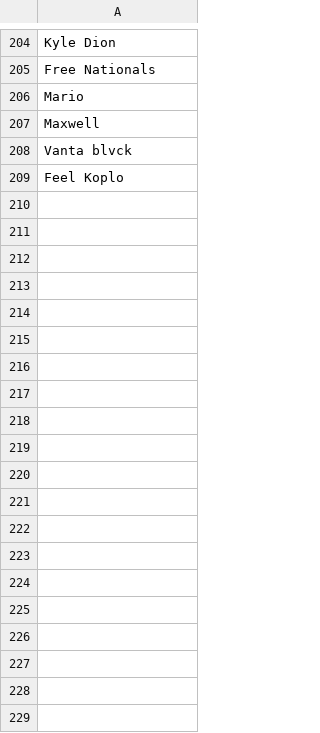
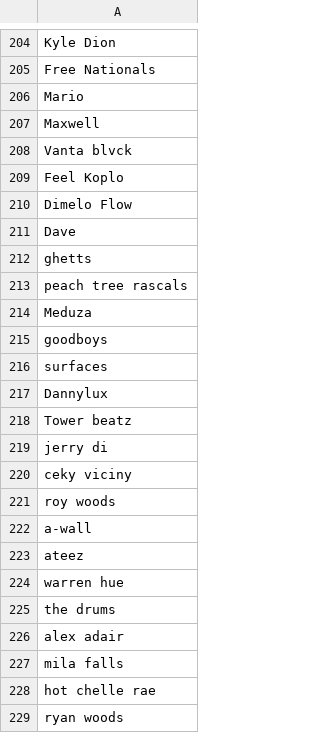
Before and after one commit to Luismi74/LyricalBot, a CSV file: src/artists.csv, drawn as a sheet; only a part is shown, gaps mark what is left out; the diff covers the shown part only; the diff names each change by its address in the sheet, - before the commit and + after, or states it on an @@ line.

```diff
--- a/src/artists.csv
+++ b/src/artists.csv
+row 210: Dimelo Flow
+row 211: Dave
+row 212: ghetts
+row 213: peach tree rascals
+row 214: Meduza
+row 215: goodboys
+row 216: surfaces
+row 217: Dannylux
+row 218: Tower beatz
+row 219: jerry di
+row 220: ceky viciny
+row 221: roy woods
+row 222: a-wall
+row 223: ateez
+row 224: warren hue
+row 225: the drums
+row 226: alex adair
+row 227: mila falls
+row 228: hot chelle rae
+row 229: ryan woods
```
Also changed, not shown: 13 added rows elsewhere in this file, 2 other files.
